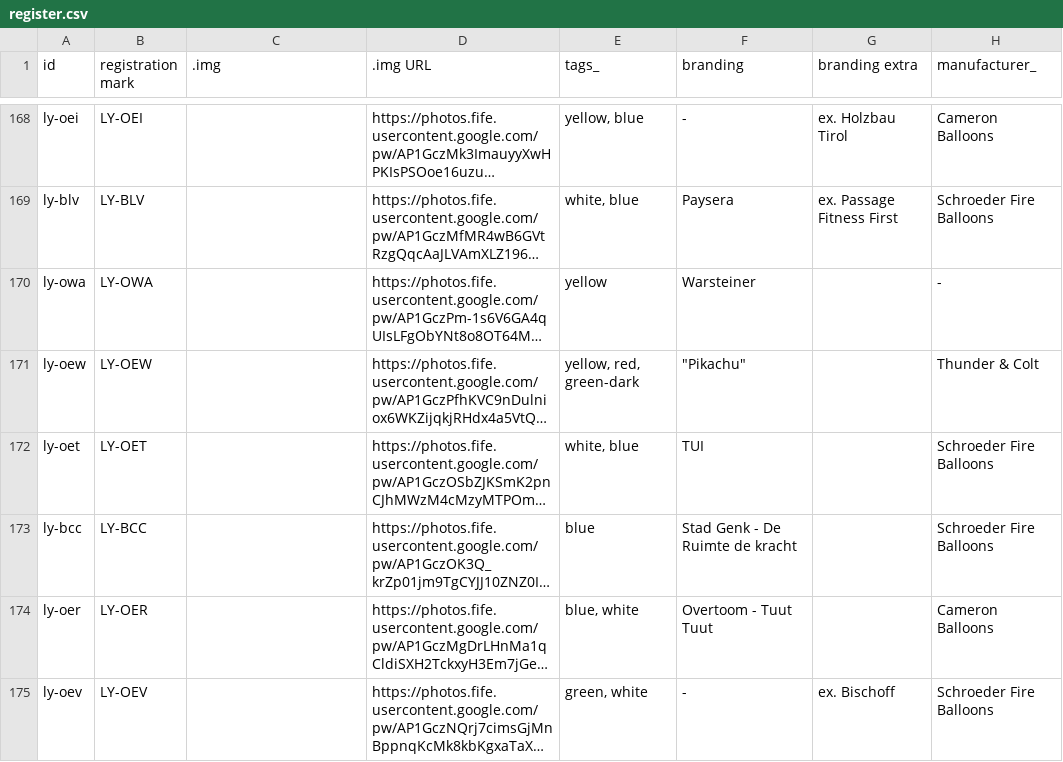
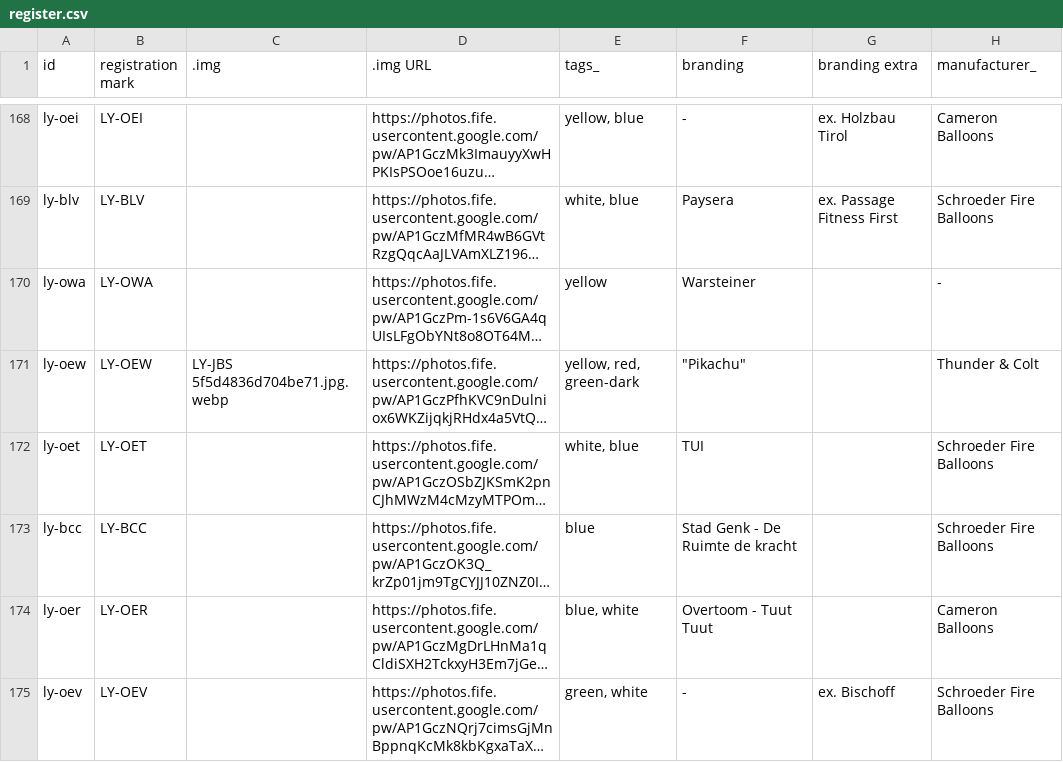
Before and after one commit to cesgra890/ly-register, a CSV file: register.csv, drawn as a sheet; only a part is shown, gaps mark what is left out; long unchanged cells end in …; the diff names each change by its address in the sheet, - before the commit and + after, or states it on an @@ line.

```diff
--- a/register.csv
+++ b/register.csv
-C171 (.img): (empty)
+C171 (.img): LY-JBS 5f5d4836d704be71.jpg.webp
```
Also changed, not shown: 3 other files.
